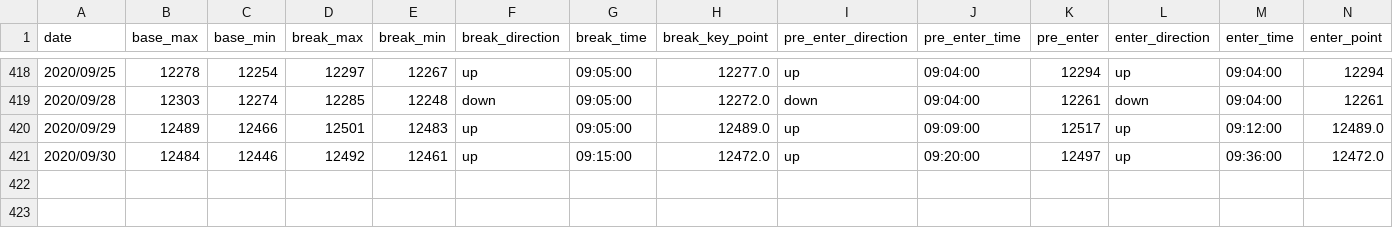
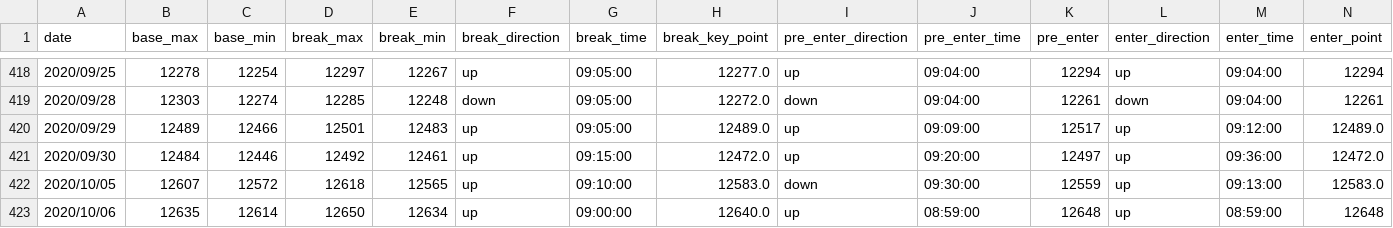
Before and after one commit to ngxial03/Future, a CSV file: out/happy_total.csv, drawn as a sheet; only a part is shown, gaps mark what is left out; rows hold the shown columns only; the diff names each change by its address in the sheet, - before the commit and + after, or states it on an @@ line.

```diff
--- a/out/happy_total.csv
+++ b/out/happy_total.csv
+row 422: 2020/10/05 | 12607 | 12572 | 12618 | 12565 | up | 09:10:00 | 12583.0 | down | 09:30:00 | 12559 | up | 09:13:00 | 12583.0
+row 423: 2020/10/06 | 12635 | 12614 | 12650 | 12634 | up | 09:00:00 | 12640.0 | up | 08:59:00 | 12648 | up | 08:59:00 | 12648
```
Also changed, not shown: out/max_min_total.csv, 7 other files.
